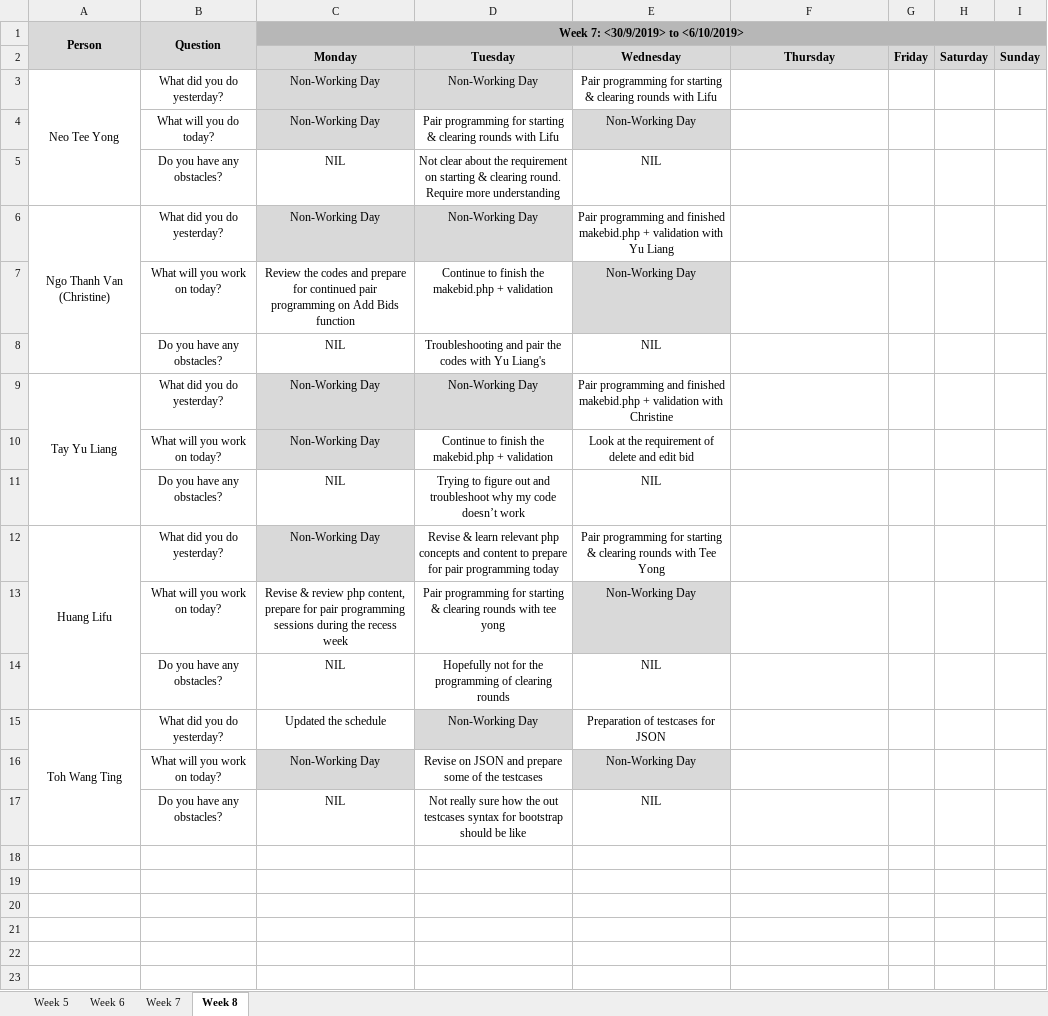
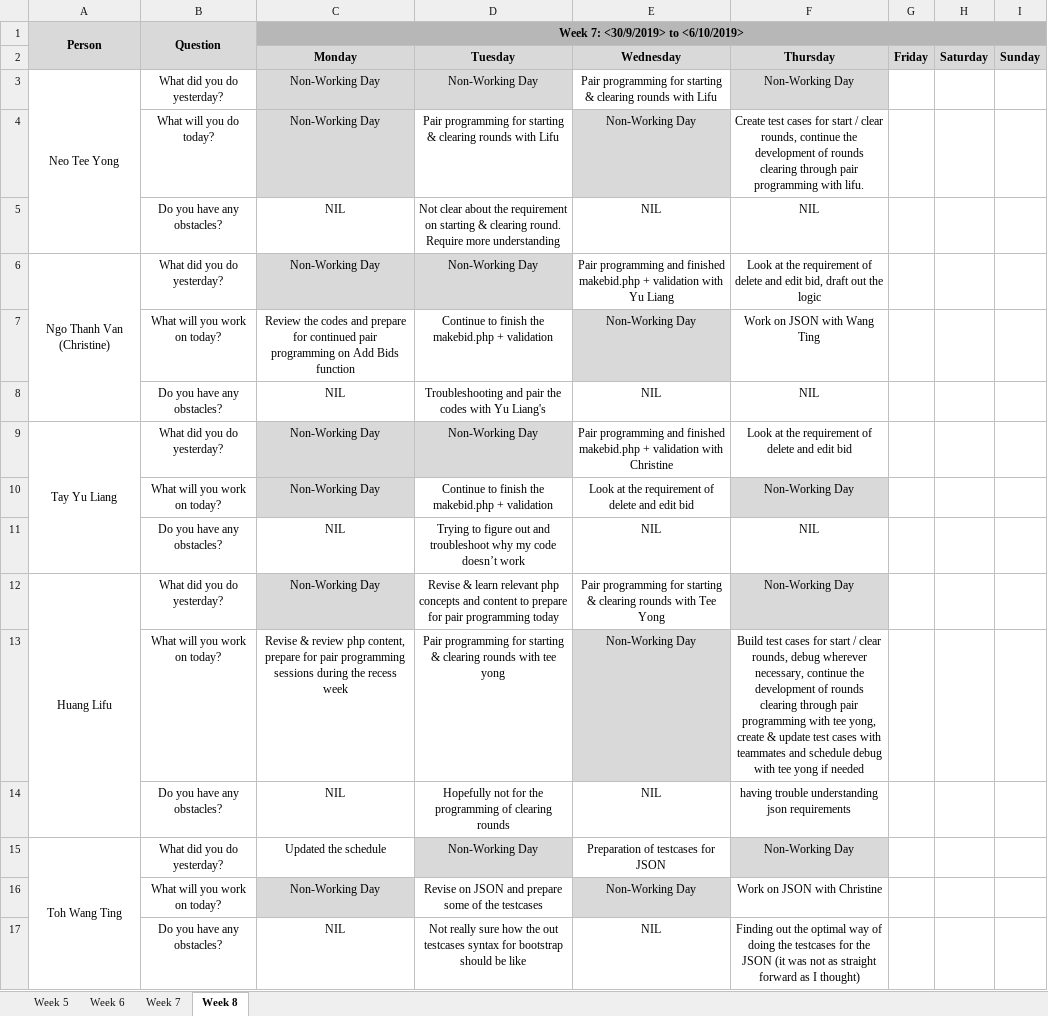
Before and after one commit to lifuhuang97/course-bidding-system, an Excel workbook: metrics/du.xlsx, sheet Week 8, drawn as a sheet; values as stored, in another font and other column widths than the file's, no borders; the diff names each change by its address in the sheet, - before the commit and + after, or states it on an @@ line.

Commit message:
du for 10 Oct (Thurs)

```diff
--- a/metrics/du.xlsx (sheet Week 8)
+++ b/metrics/du.xlsx (sheet Week 8)
-F3 (Thursday): (empty)
+F3 (Thursday): Non-Working Day
-F3 fill: none
+F3 fill: #D9D9D9
-F4 (Thursday): (empty)
+F4 (Thursday): Create test cases for start / clear rounds, continue the development of rounds clearing through pair programming with lifu.
-F5 (Thursday): (empty)
+F5 (Thursday): NIL
-F6 (Thursday): (empty)
+F6 (Thursday): Look at the requirement of delete and edit bid, draft out the logic
-F7 (Thursday): (empty)
+F7 (Thursday): Work on JSON with Wang Ting
-F8 (Thursday): (empty)
+F8 (Thursday): NIL
-F9 (Thursday): (empty)
+F9 (Thursday): Look at the requirement of delete and edit bid
-F10 (Thursday): (empty)
+F10 (Thursday): Non-Working Day
-F10 fill: none
+F10 fill: #D9D9D9
-F11 (Thursday): (empty)
+F11 (Thursday): NIL
-F12 (Thursday): (empty)
+F12 (Thursday): Non-Working Day
-F12 fill: none
+F12 fill: #D9D9D9
-F13 (Thursday): (empty)
+F13 (Thursday): Build test cases for start / clear rounds, debug wherever necessary, continue the development of rounds clearing through pair programming with tee yong, create & update test cases with teammates and schedule debug with tee yong if needed
-F14 (Thursday): (empty)
+F14 (Thursday): having trouble understanding json requirements
-F15 (Thursday): (empty)
+F15 (Thursday): Non-Working Day
-F15 fill: none
+F15 fill: #D9D9D9
-F16 (Thursday): (empty)
+F16 (Thursday): Work on JSON with Christine
-F17 (Thursday): (empty)
+F17 (Thursday): Finding out the optimal way of doing the testcases for the JSON (it was not as straight forward as I thought)
```
